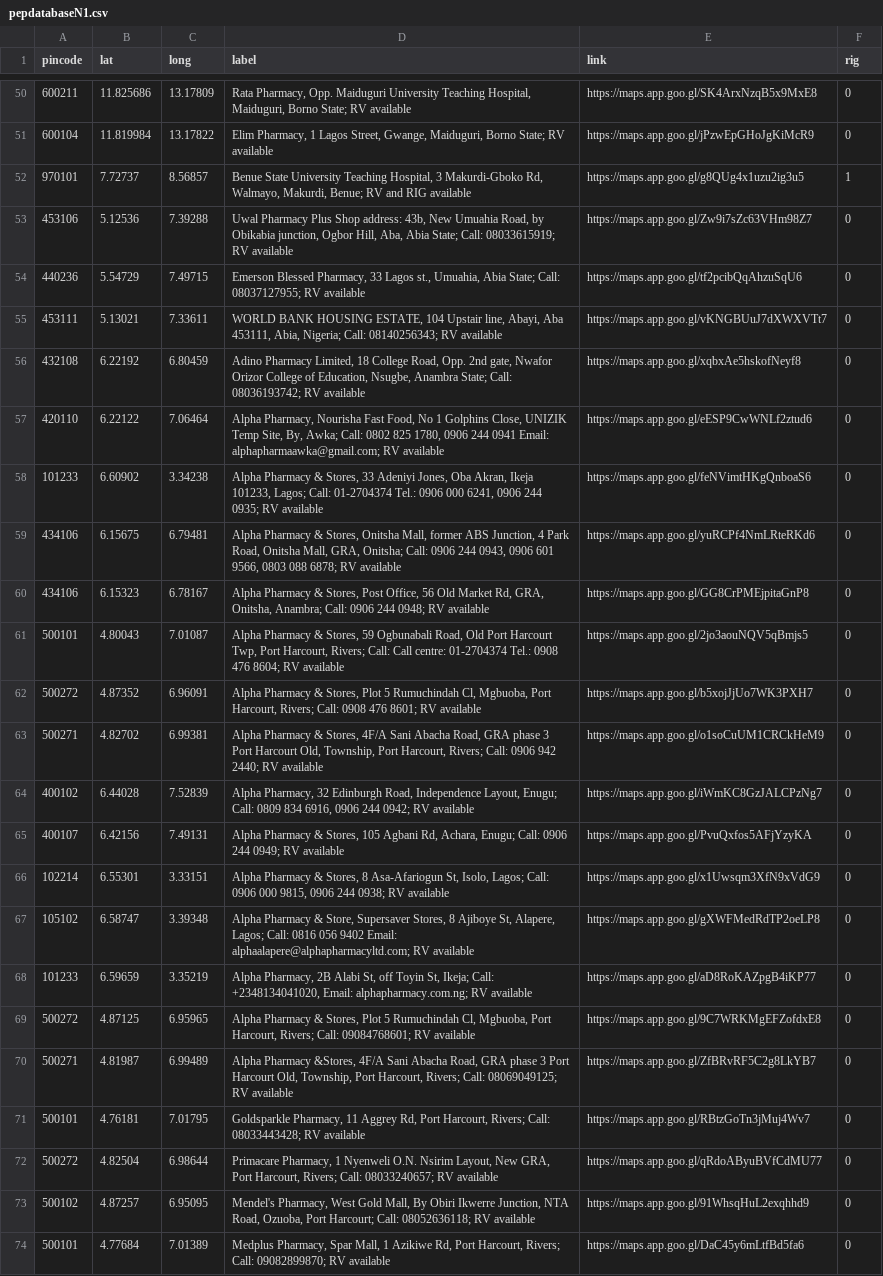
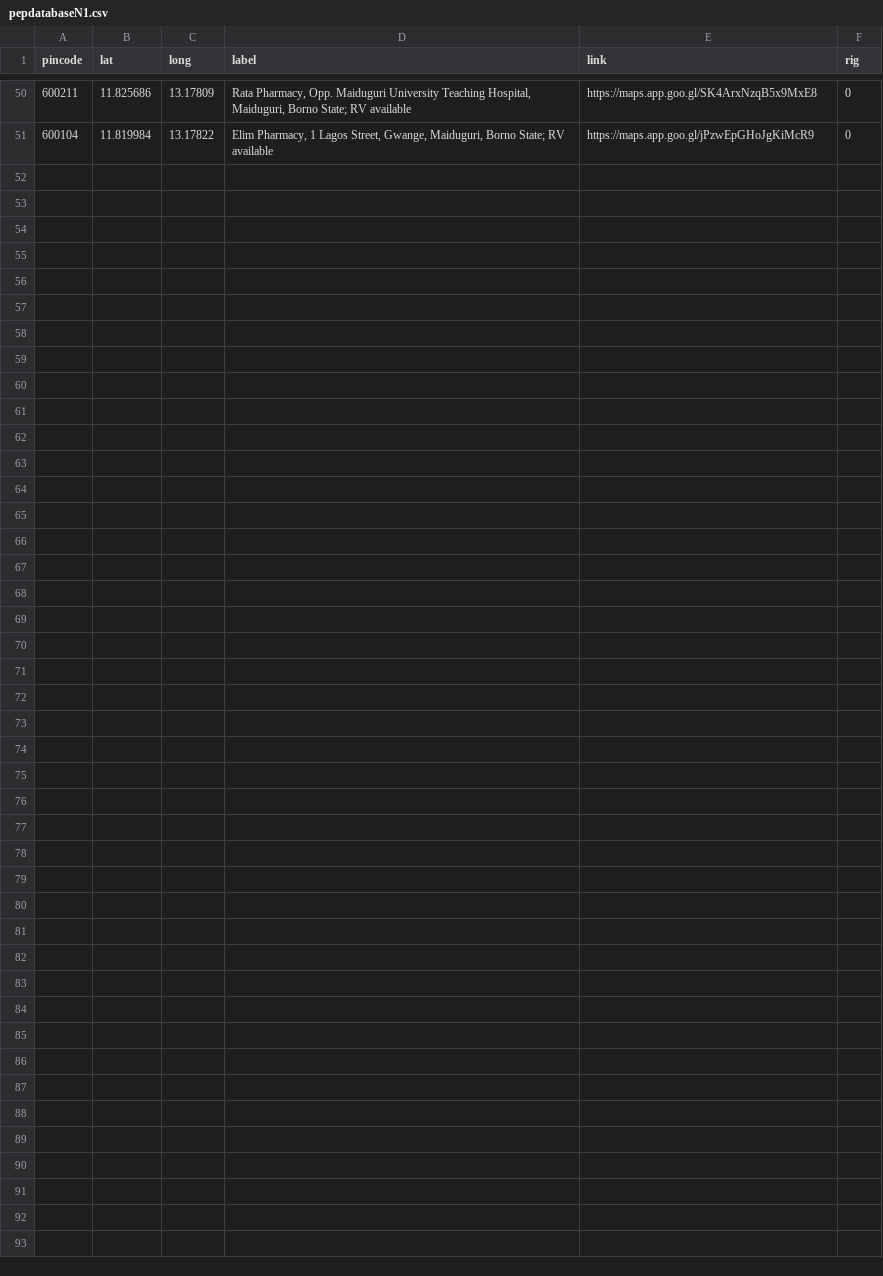
Before and after one commit to anyadoc/FRDattacks-India, a CSV file: pepdatabaseN1.csv, drawn as a sheet; only a part is shown, gaps mark what is left out; the diff names each change by its address in the sheet, - before the commit and + after, or states it on an @@ line.

Commit message:
51

```diff
--- a/pepdatabaseN1.csv
+++ b/pepdatabaseN1.csv
-row 52: 970101 | 7.72737 | 8.56857 | Benue State University Teaching Hospital, 3 Makurdi-Gboko Rd, Walmayo, Makurdi, Benue; RV and RIG available | https://maps.app.goo.gl/g8QUg4x1uzu2ig3u5 | 1
-row 53: 453106 | 5.12536 | 7.39288 | Uwal Pharmacy Plus Shop address: 43b, New Umuahia Road, by Obikabia junction, Ogbor Hill, Aba, Abia State; Call: 08033615919; RV available | https://maps.app.goo.gl/Zw9i7sZc63VHm98Z7 | 0
-row 54: 440236 | 5.54729 | 7.49715 | Emerson Blessed Pharmacy, 33 Lagos st., Umuahia, Abia State; Call: 08037127955; RV available | https://maps.app.goo.gl/tf2pcibQqAhzuSqU6 | 0
-row 55: 453111 | 5.13021 | 7.33611 | WORLD BANK HOUSING ESTATE, 104 Upstair line, Abayi, Aba 453111, Abia, Nigeria; Call: 08140256343; RV available | https://maps.app.goo.gl/vKNGBUuJ7dXWXVTt7 | 0
-row 56: 432108 | 6.22192 | 6.80459 | Adino Pharmacy Limited, 18 College Road, Opp. 2nd gate, Nwafor Orizor College of Education, Nsugbe, Anambra State; Call: 08036193742; RV available | https://maps.app.goo.gl/xqbxAe5hskofNeyf8 | 0
-row 57: 420110 | 6.22122 | 7.06464 | Alpha Pharmacy, Nourisha Fast Food, No 1 Golphins Close, UNIZIK Temp Site, By, Awka; Call: 0802 825 1780, 0906 244 0941 Email: alphapharmaawka@gmail.com; RV available | https://maps.app.goo.gl/eESP9CwWNLf2ztud6 | 0
-row 58: 101233 | 6.60902 | 3.34238 | Alpha Pharmacy & Stores, 33 Adeniyi Jones, Oba Akran, Ikeja 101233, Lagos; Call: 01-2704374 Tel.: 0906 000 6241, 0906 244 0935; RV available | https://maps.app.goo.gl/feNVimtHKgQnboaS6 | 0
-row 59: 434106 | 6.15675 | 6.79481 | Alpha Pharmacy & Stores, Onitsha Mall, former ABS Junction, 4 Park Road, Onitsha Mall, GRA, Onitsha; Call: 0906 244 0943, 0906 601 9566, 0803 088 6878; RV available | https://maps.app.goo.gl/yuRCPf4NmLRteRKd6 | 0
-row 60: 434106 | 6.15323 | 6.78167 | Alpha Pharmacy & Stores, Post Office, 56 Old Market Rd, GRA, Onitsha, Anambra; Call: 0906 244 0948; RV available | https://maps.app.goo.gl/GG8CrPMEjpitaGnP8 | 0
-row 61: 500101 | 4.80043 | 7.01087 | Alpha Pharmacy & Stores, 59 Ogbunabali Road, Old Port Harcourt Twp, Port Harcourt, Rivers; Call: Call centre: 01-2704374 Tel.: 0908 476 8604; RV available | https://maps.app.goo.gl/2jo3aouNQV5qBmjs5 | 0
-row 62: 500272 | 4.87352 | 6.96091 | Alpha Pharmacy & Stores, Plot 5 Rumuchindah Cl, Mgbuoba, Port Harcourt, Rivers; Call: 0908 476 8601; RV available | https://maps.app.goo.gl/b5xojJjUo7WK3PXH7 | 0
-row 63: 500271 | 4.82702 | 6.99381 | Alpha Pharmacy & Stores, 4F/A Sani Abacha Road, GRA phase 3 Port Harcourt Old, Township, Port Harcourt, Rivers; Call: 0906 942 2440; RV available | https://maps.app.goo.gl/o1soCuUM1CRCkHeM9 | 0
-row 64: 400102 | 6.44028 | 7.52839 | Alpha Pharmacy, 32 Edinburgh Road, Independence Layout, Enugu; Call: 0809 834 6916, 0906 244 0942; RV available | https://maps.app.goo.gl/iWmKC8GzJALCPzNg7 | 0
-row 65: 400107 | 6.42156 | 7.49131 | Alpha Pharmacy & Stores, 105 Agbani Rd, Achara, Enugu; Call: 0906 244 0949; RV available | https://maps.app.goo.gl/PvuQxfos5AFjYzyKA | 0
-row 66: 102214 | 6.55301 | 3.33151 | Alpha Pharmacy & Stores, 8 Asa-Afariogun St, Isolo, Lagos; Call: 0906 000 9815, 0906 244 0938; RV available | https://maps.app.goo.gl/x1Uwsqm3XfN9xVdG9 | 0
-row 67: 105102 | 6.58747 | 3.39348 | Alpha Pharmacy & Store, Supersaver Stores, 8 Ajiboye St, Alapere, Lagos; Call: 0816 056 9402 Email: alphaalapere@alphapharmacyltd.com; RV available | https://maps.app.goo.gl/gXWFMedRdTP2oeLP8 | 0
-row 68: 101233 | 6.59659 | 3.35219 | Alpha Pharmacy, 2B Alabi St, off Toyin St, Ikeja; Call: +2348134041020, Email: alphapharmacy.com.ng; RV available | https://maps.app.goo.gl/aD8RoKAZpgB4iKP77 | 0
-row 69: 500272 | 4.87125 | 6.95965 | Alpha Pharmacy & Stores, Plot 5 Rumuchindah Cl, Mgbuoba, Port Harcourt, Rivers; Call: 09084768601; RV available | https://maps.app.goo.gl/9C7WRKMgEFZofdxE8 | 0
-row 70: 500271 | 4.81987 | 6.99489 | Alpha Pharmacy &Stores, 4F/A Sani Abacha Road, GRA phase 3 Port Harcourt Old, Township, Port Harcourt, Rivers; Call: 08069049125; RV available | https://maps.app.goo.gl/ZfBRvRF5C2g8LkYB7 | 0
-row 71: 500101 | 4.76181 | 7.01795 | Goldsparkle Pharmacy, 11 Aggrey Rd, Port Harcourt, Rivers; Call: 08033443428; RV available | https://maps.app.goo.gl/RBtzGoTn3jMuj4Wv7 | 0
-row 72: 500272 | 4.82504 | 6.98644 | Primacare Pharmacy, 1 Nyenweli O.N. Nsirim Layout, New GRA, Port Harcourt, Rivers; Call: 08033240657; RV available | https://maps.app.goo.gl/qRdoAByuBVfCdMU77 | 0
-row 73: 500102 | 4.87257 | 6.95095 | Mendel's Pharmacy, West Gold Mall, By Obiri Ikwerre Junction, NTA Road, Ozuoba, Port Harcourt; Call: 08052636118; RV available | https://maps.app.goo.gl/91WhsqHuL2exqhhd9 | 0
-row 74: 500101 | 4.77684 | 7.01389 | Medplus Pharmacy, Spar Mall, 1 Azikiwe Rd, Port Harcourt, Rivers; Call: 09082899870; RV available | https://maps.app.goo.gl/DaC45y6mLtfBd5fa6 | 0
```
